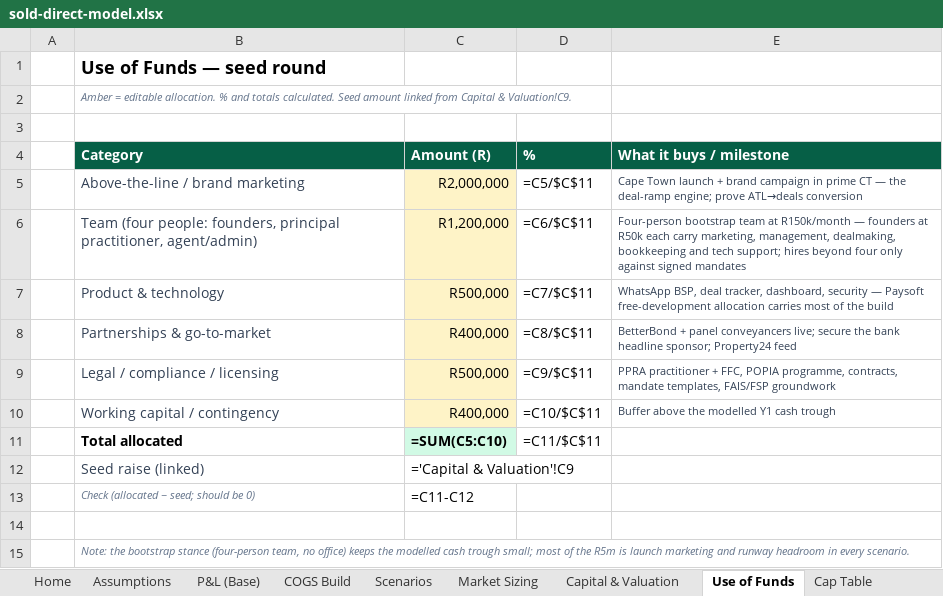
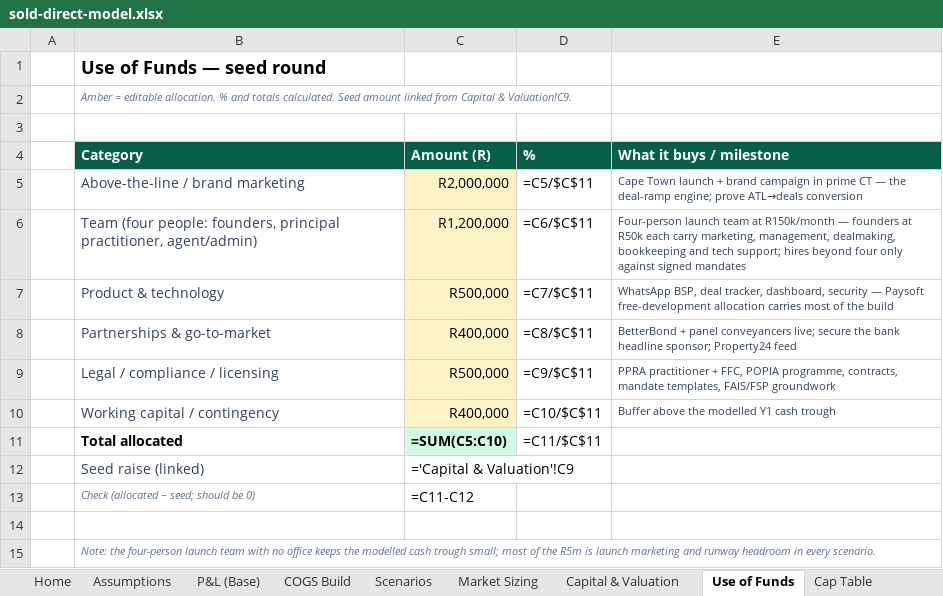
Before and after one commit to getluckyjo/SoldDirect, an Excel workbook: docs/dataroom/sold-direct-model.xlsx, sheet Use of Funds, drawn as a sheet; values as stored, in another font and other column widths than the file's, no borders; formulas without a stored value are shown as written; the diff names each change by its address in the sheet, - before the commit and + after, or states it on an @@ line.

```diff
--- a/docs/dataroom/sold-direct-model.xlsx (sheet Use of Funds)
+++ b/docs/dataroom/sold-direct-model.xlsx (sheet Use of Funds)
-E6 (What it buys / milestone): Four-person bootstrap team at…
+E6 (What it buys / milestone): Four-person launch team at…
-B15 (Category): Note: the bootstrap stance (four-person team, no office) keeps the…
+B15 (Category): Note: the four-person launch team with no office keeps the…
```
Also changed, not shown: sheet Assumptions, sheet Notes & Sources, sheet P&L (Base), sheet Market Sizing, 10 other files.
